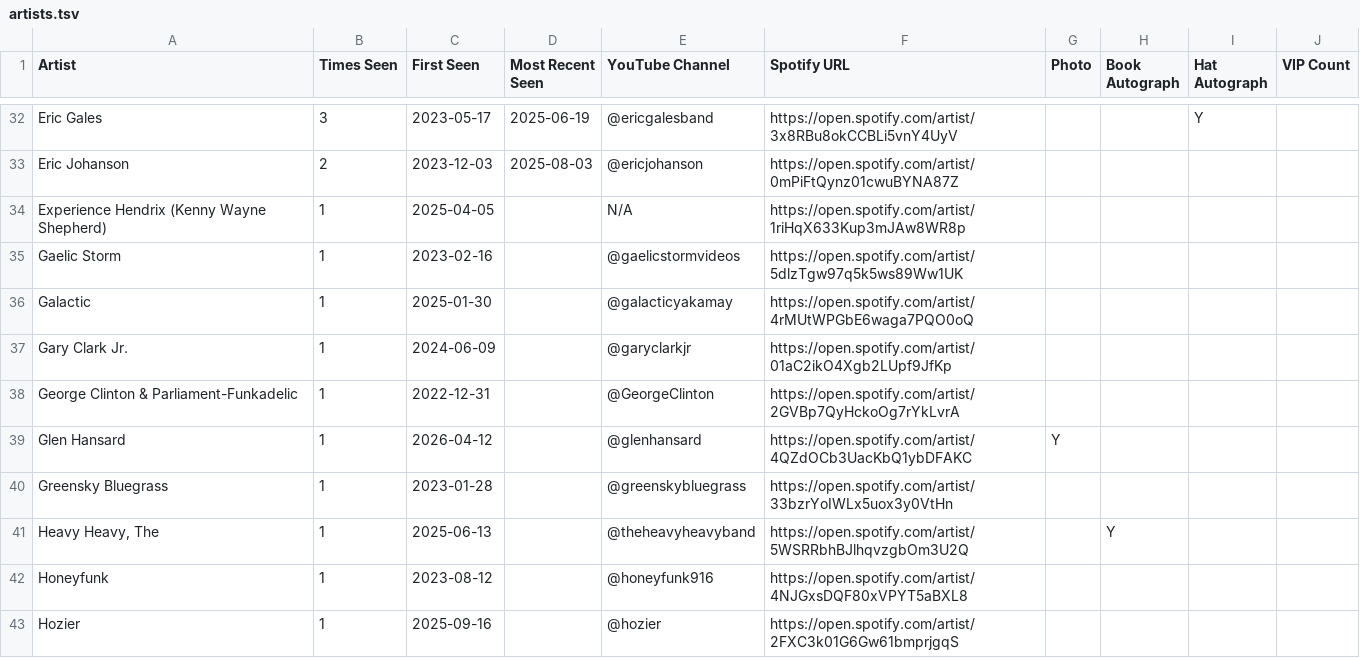
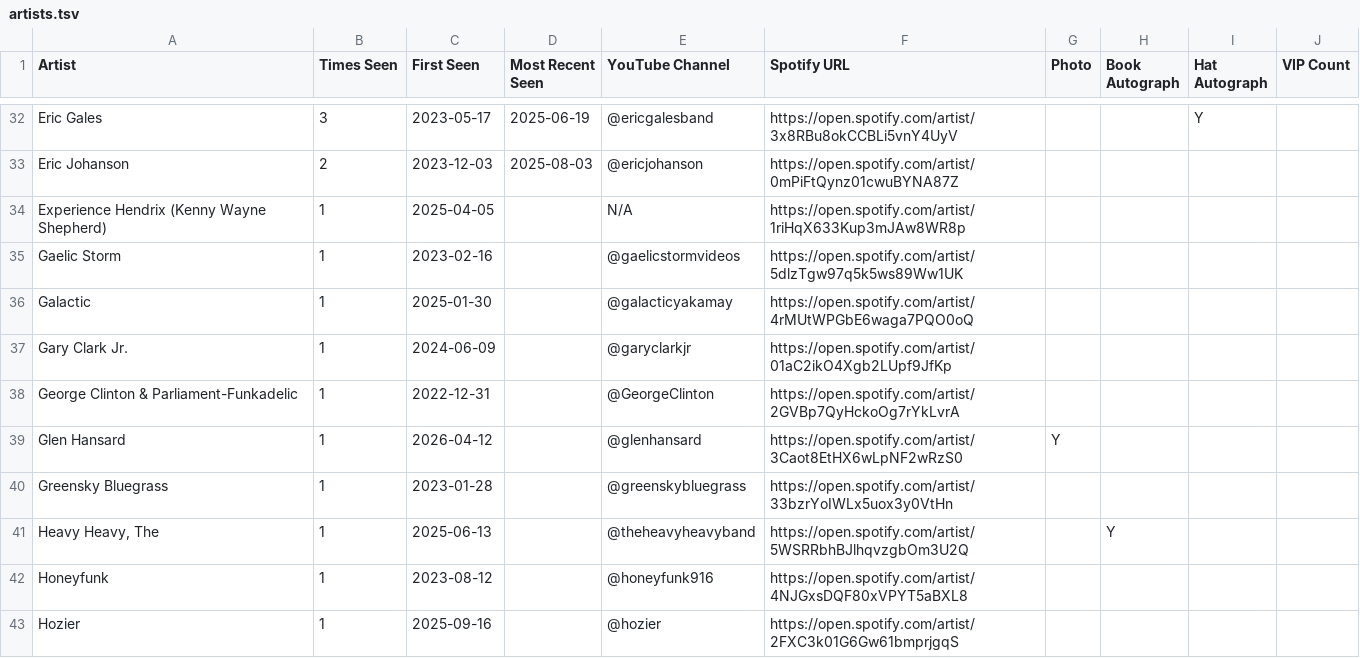
Before and after one commit to dan2bit/songs-for-my-funeral, a TSV file: live-shows/artists.tsv, drawn as a sheet; only a part is shown, gaps mark what is left out.

Commit message:
artists: fix Glen Hansard Spotify ID (was garbled copy of Valerie June's ID)

```diff
--- a/live-shows/artists.tsv
+++ b/live-shows/artists.tsv
@@ -38,3 +38,3 @@ Gary Clark Jr.	1	2024-06-09		@garyclarkjr	https://open.spotify.com/artist/01aC2i
 George Clinton & Parliament-Funkadelic	1	2022-12-31		@GeorgeClinton	https://open.spotify.com/artist/2GVBp7QyHckoOg7rYkLvrA				
-Glen Hansard	1	2026-04-12		@glenhansard	https://open.spotify.com/artist/4QZdOCb3UacKbQ1ybDFAKC	Y			
+Glen Hansard	1	2026-04-12		@glenhansard	https://open.spotify.com/artist/3Caot8EtHX6wLpNF2wRzS0	Y			
 Greensky Bluegrass	1	2023-01-28		@greenskybluegrass	https://open.spotify.com/artist/33bzrYoIWLx5uox3y0VtHn				
```
